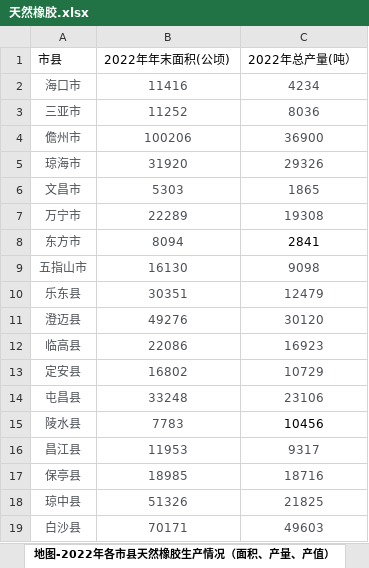
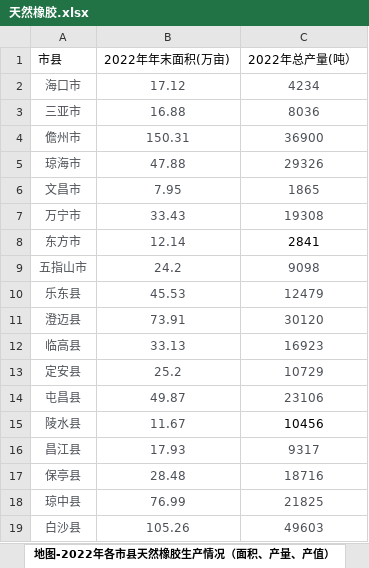
Before and after one commit to GZK66666/map-of-AgriRuralResource, an Excel workbook: src/main/resources/data/hainan/天然橡胶.xlsx, sheet 地图-2022年各市县天然橡胶生产情况（面积、产量、产值）, drawn as a sheet; values as stored, in another font and other column widths than the file's, no borders; the diff names each change by its address in the sheet, - before the commit and + after, or states it on an @@ line.

Commit message:
fix hainan area unit

```diff
--- a/src/main/resources/data/hainan/天然橡胶.xlsx (sheet 地图-2022年各市县天然橡胶生产情况（面积、产量、产值）)
+++ b/src/main/resources/data/hainan/天然橡胶.xlsx (sheet 地图-2022年各市县天然橡胶生产情况（面积、产量、产值）)
-B1: 2022年年末面积(公顷)
+B1: 2022年年末面积(万亩)
-B2 (2022年年末面积(万亩)): 11416
+B2 (2022年年末面积(万亩)): 17.12
-B3 (2022年年末面积(万亩)): 11252
+B3 (2022年年末面积(万亩)): 16.88
-B4 (2022年年末面积(万亩)): 100206
+B4 (2022年年末面积(万亩)): 150.31
-B5 (2022年年末面积(万亩)): 31920
+B5 (2022年年末面积(万亩)): 47.88
-B6 (2022年年末面积(万亩)): 5303
+B6 (2022年年末面积(万亩)): 7.95
-B7 (2022年年末面积(万亩)): 22289
+B7 (2022年年末面积(万亩)): 33.43
-B8 (2022年年末面积(万亩)): 8094
+B8 (2022年年末面积(万亩)): 12.14
-B9 (2022年年末面积(万亩)): 16130
+B9 (2022年年末面积(万亩)): 24.2
-B10 (2022年年末面积(万亩)): 30351
+B10 (2022年年末面积(万亩)): 45.53
-B11 (2022年年末面积(万亩)): 49276
+B11 (2022年年末面积(万亩)): 73.91
-B12 (2022年年末面积(万亩)): 22086
+B12 (2022年年末面积(万亩)): 33.13
-B13 (2022年年末面积(万亩)): 16802
+B13 (2022年年末面积(万亩)): 25.2
-B14 (2022年年末面积(万亩)): 33248
+B14 (2022年年末面积(万亩)): 49.87
-B15 (2022年年末面积(万亩)): 7783
+B15 (2022年年末面积(万亩)): 11.67
-B16 (2022年年末面积(万亩)): 11953
+B16 (2022年年末面积(万亩)): 17.93
-B17 (2022年年末面积(万亩)): 18985
+B17 (2022年年末面积(万亩)): 28.48
-B18 (2022年年末面积(万亩)): 51326
+B18 (2022年年末面积(万亩)): 76.99
-B19 (2022年年末面积(万亩)): 70171
+B19 (2022年年末面积(万亩)): 105.26
```
Also changed, not shown: sheet 左1-近年海南天然橡胶面积, 2 other files.
